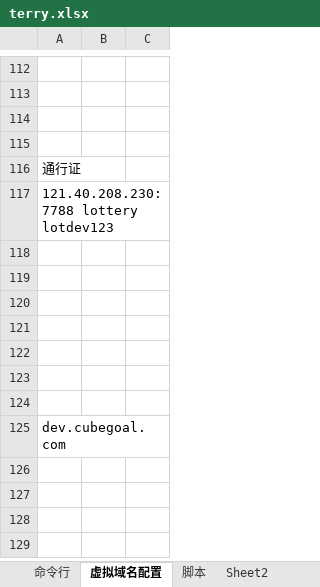
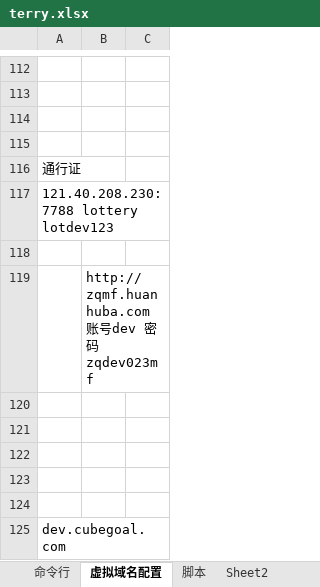
Before and after one commit to ldxterry/terry, an Excel workbook: information/terry.xlsx, sheet 虚拟域名配置, drawn as a sheet; only a part is shown, gaps mark what is left out; the shorter side is filled out with more unchanged rows; values as stored, in another font and other column widths than the file's, no borders; the diff names each change by its address in the sheet, - before the commit and + after, or states it on an @@ line.

```diff
--- a/information/terry.xlsx (sheet 虚拟域名配置)
+++ b/information/terry.xlsx (sheet 虚拟域名配置)
-B119: (empty)
+B119: http://zqmf.huanhuba.com 账号dev 密码zqdev023mf
```
